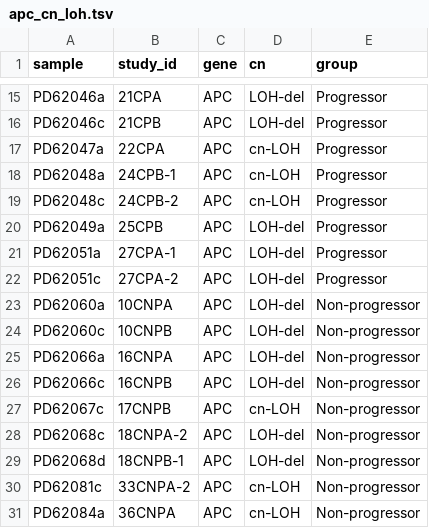
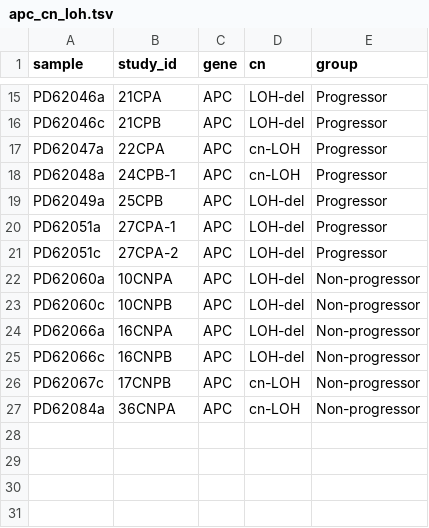
Before and after one commit to team113sanger/ibd_dysplasia_thesis_analysis, a TSV file: results/tables/apc_cn_loh.tsv, drawn as a sheet; only a part is shown, gaps mark what is left out.

```diff
--- a/results/tables/apc_cn_loh.tsv
+++ b/results/tables/apc_cn_loh.tsv
@@ -18,3 +18,2 @@ PD62047a	22CPA	APC	cn-LOH	Progressor
 PD62048a	24CPB-1	APC	cn-LOH	Progressor
-PD62048c	24CPB-2	APC	cn-LOH	Progressor
 PD62049a	25CPB	APC	LOH-del	Progressor
@@ -27,5 +26,2 @@ PD62066c	16CNPB	APC	LOH-del	Non-progressor
 PD62067c	17CNPB	APC	cn-LOH	Non-progressor
-PD62068c	18CNPA-2	APC	LOH-del	Non-progressor
-PD62068d	18CNPB-1	APC	LOH-del	Non-progressor
-PD62081c	33CNPA-2	APC	cn-LOH	Non-progressor
 PD62084a	36CNPA	APC	cn-LOH	Non-progressor
```
Also changed, not shown: results/tables/bialleic_inactivation.tsv, results/tables/tp53_cn_loh.tsv, 1 other file.
